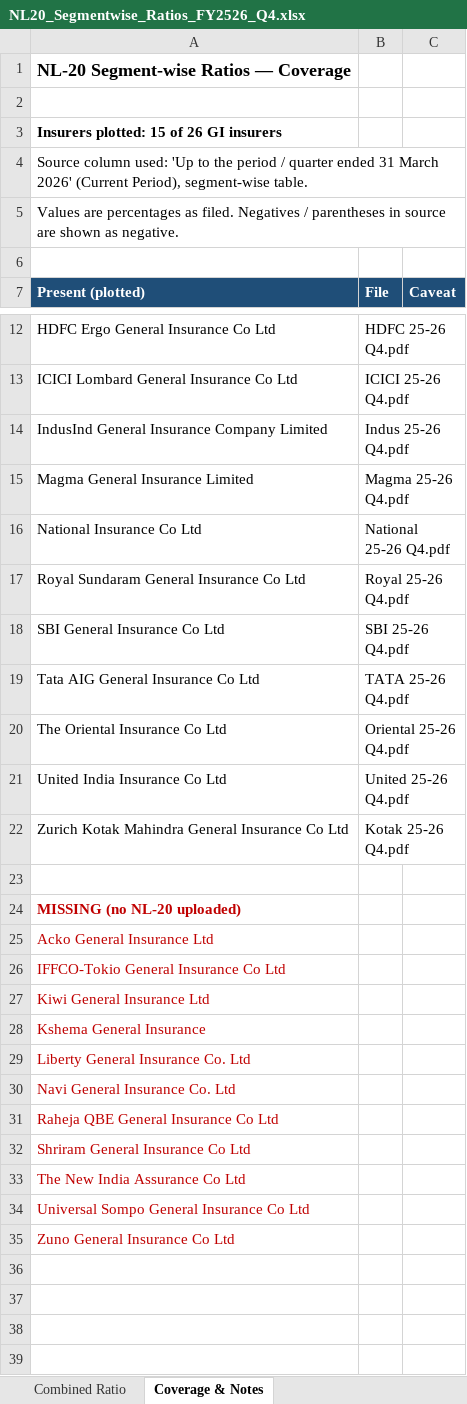
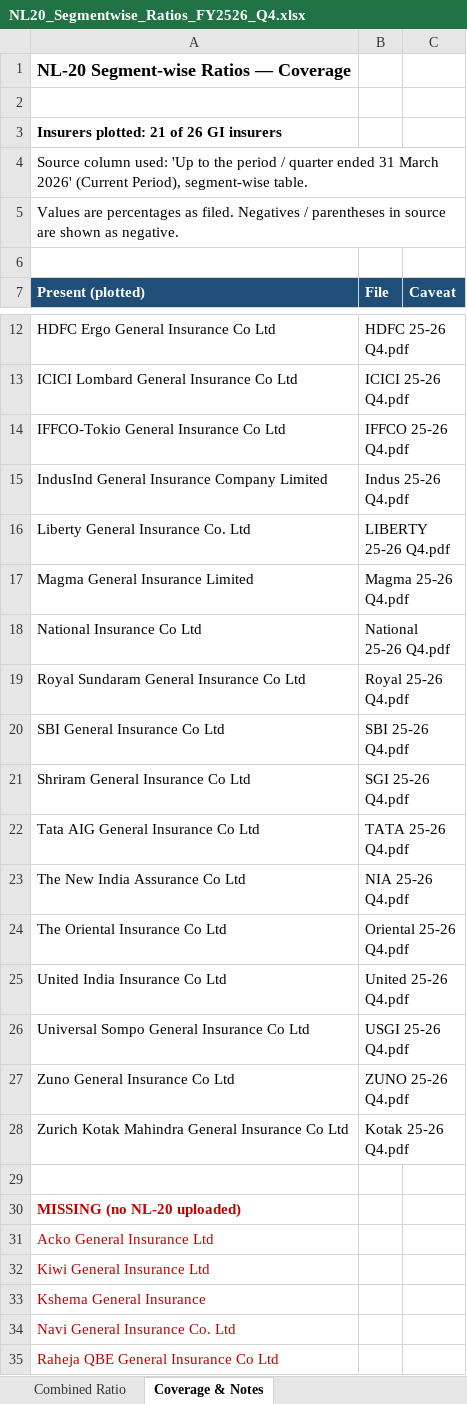
Before and after one commit to shivanshusharma-hub/NL_20, an Excel workbook: NL20_Segmentwise_Ratios_FY2526_Q4.xlsx, sheet Coverage & Notes, drawn as a sheet; only a part is shown, gaps mark what is left out; values as stored, in another font and other column widths than the file's, no borders; removed rows and columns are numbered as before the commit, all else as after; the diff names each change by its address in the sheet, - before the commit and + after, or states it on an @@ line.

Commit message:
Extend NL-20 ratios to all 21 uploaded insurers (adds IFFCO, Liberty, New India, Shriram, Universal Sompo, Zuno)

```diff
--- a/NL20_Segmentwise_Ratios_FY2526_Q4.xlsx (sheet Coverage & Notes)
+++ b/NL20_Segmentwise_Ratios_FY2526_Q4.xlsx (sheet Coverage & Notes)
-A3 (Present (plotted)): Insurers plotted: 15 of 26 GI insurers
+A3 (Present (plotted)): Insurers plotted: 21 of 26 GI insurers
+row 14: IFFCO-Tokio General Insurance Co Ltd | IFFCO 25-26 Q4.pdf
+row 16: Liberty General Insurance Co. Ltd | LIBERTY 25-26 Q4.pdf
+row 21: Shriram General Insurance Co Ltd | SGI 25-26 Q4.pdf
+row 23: The New India Assurance Co Ltd | NIA 25-26 Q4.pdf
+row 26: Universal Sompo General Insurance Co Ltd | USGI 25-26 Q4.pdf
+row 27: Zuno General Insurance Co Ltd | ZUNO 25-26 Q4.pdf
-row 26: IFFCO-Tokio General Insurance Co Ltd
-row 29: Liberty General Insurance Co. Ltd
-row 32: Shriram General Insurance Co Ltd
-row 33: The New India Assurance Co Ltd
-row 34: Universal Sompo General Insurance Co Ltd
-row 35: Zuno General Insurance Co Ltd
```
Also changed, not shown: sheet Net Inc Claims to NEP, sheet Combined Ratio, charts or pictures, EOM 25-26 (Premium-Exp-Comm) with NL20 Ratios.xlsx, 3 other files.
